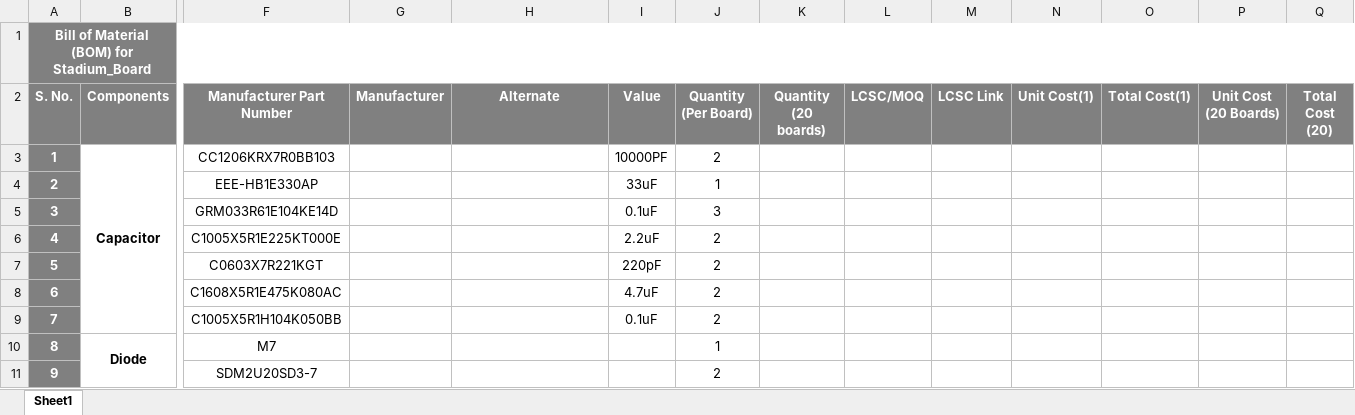
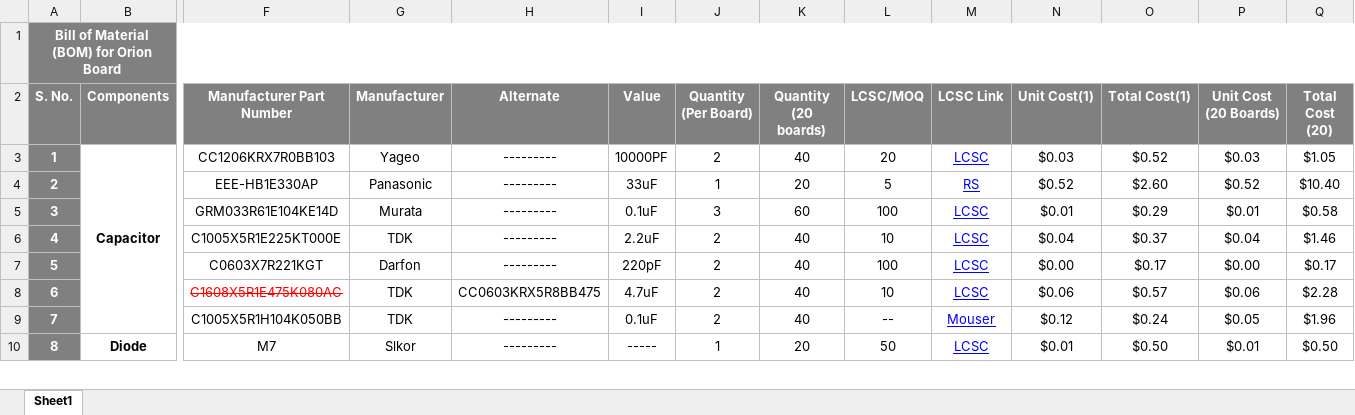
Before and after one commit to eSpark-Backup/sh-circuitcorrections, an Excel workbook: Deliverables/Orion_Board/BOM/Client_BOM.xlsx, sheet Sheet1, drawn as a sheet; only a part is shown, gaps mark what is left out; values as stored, in another font and other column widths than the file's, no borders; conditional formats not drawn; removed rows and columns are numbered as before the commit, all else as after; rows hold the shown columns only; the diff covers the shown part only; the diff names each change by its address in the sheet, - before the commit and + after, or states it on an @@ line.

Commit message:
Stadium Board or Orion Board ka BOM complete ho gaya ha.

```diff
--- a/Deliverables/Orion_Board/BOM/Client_BOM.xlsx (sheet Sheet1)
+++ b/Deliverables/Orion_Board/BOM/Client_BOM.xlsx (sheet Sheet1)
@@ column A (S. No.) renumbered between rows 1 and 18 @@
-G3 (Manufacturer): (empty)
+G3 (Manufacturer): Yageo
-H3 (Alternate): (empty)
+H3 (Alternate): ---------
-K3 (Quantity (20 boards)): (empty)
+K3 (Quantity (20 boards)): 40
-L3 (LCSC/MOQ): (empty)
+L3 (LCSC/MOQ): 20
-M3 (LCSC Link): (empty)
+M3 (LCSC Link): LCSC
-N3 (Unit Cost(1)): (empty)
+N3 (Unit Cost(1)): $0.03
-O3 (Total Cost(1)): (empty)
+O3 (Total Cost(1)): $0.52
-P3 (Unit Cost (20 Boards)): (empty)
+P3 (Unit Cost (20 Boards)): $0.03
-Q3 (Total Cost (20)): (empty)
+Q3 (Total Cost (20)): $1.05
-row 4: 2 |  | EEE-HB1E330AP |  |  | 33uF | 1
-row 5: 3 |  | GRM033R61E104KE14D |  |  | 0.1uF | 3
-row 6: 4 |  | C1005X5R1E225KT000E |  |  | 2.2uF | 2
-row 7: 5 |  | C0603X7R221KGT |  |  | 220pF | 2
-row 8: 6 |  | C1608X5R1E475K080AC |  |  | 4.7uF | 2
-row 9: 7 |  | C1005X5R1H104K050BB |  |  | 0.1uF | 2
+row 4: 2 |  | EEE-HB1E330AP | Panasonic | --------- | 33uF | 1 | 20 | 5 | RS | $0.52 | $2.60 | $0.52 | $10.40
+row 5: 3 |  | GRM033R61E104KE14D | Murata | --------- | 0.1uF | 3 | 60 | 100 | LCSC | $0.01 | $0.29 | $0.01 | $0.58
+row 6: 4 |  | C1005X5R1E225KT000E | TDK | --------- | 2.2uF | 2 | 40 | 10 | LCSC | $0.04 | $0.37 | $0.04 | $1.46
+row 7: 5 |  | C0603X7R221KGT | Darfon | --------- | 220pF | 2 | 40 | 100 | LCSC | $0.00 | $0.17 | $0.00 | $0.17
+row 8: 6 |  | C1608X5R1E475K080AC | TDK | CC0603KRX5R8BB475 | 4.7uF | 2 | 40 | 10 | LCSC | $0.06 | $0.57 | $0.06 | $2.28
+row 9: 7 |  | C1005X5R1H104K050BB | TDK | --------- | 0.1uF | 2 | 40 | -- | Mouser | $0.12 | $0.24 | $0.05 | $1.96
-G10 (Manufacturer): (empty)
+G10 (Manufacturer): Slkor
-H10 (Alternate): (empty)
+H10 (Alternate): ---------
-I10 (Value): (empty)
+I10 (Value): -----
-K10 (Quantity (20 boards)): (empty)
+K10 (Quantity (20 boards)): 20
-L10 (LCSC/MOQ): (empty)
+L10 (LCSC/MOQ): 50
-M10 (LCSC Link): (empty)
+M10 (LCSC Link): LCSC
-N10 (Unit Cost(1)): (empty)
+N10 (Unit Cost(1)): $0.01
-O10 (Total Cost(1)): (empty)
+O10 (Total Cost(1)): $0.50
-P10 (Unit Cost (20 Boards)): (empty)
+P10 (Unit Cost (20 Boards)): $0.01
-Q10 (Total Cost (20)): (empty)
+Q10 (Total Cost (20)): $0.50
-row 11: 9 |  | SDM2U20SD3-7 |  |  |  | 2
```
Also changed, not shown: 16 added rows, 10 removed rows, 98 edited cells, cell formats and merged cells elsewhere in this sheet, 1 other file.
